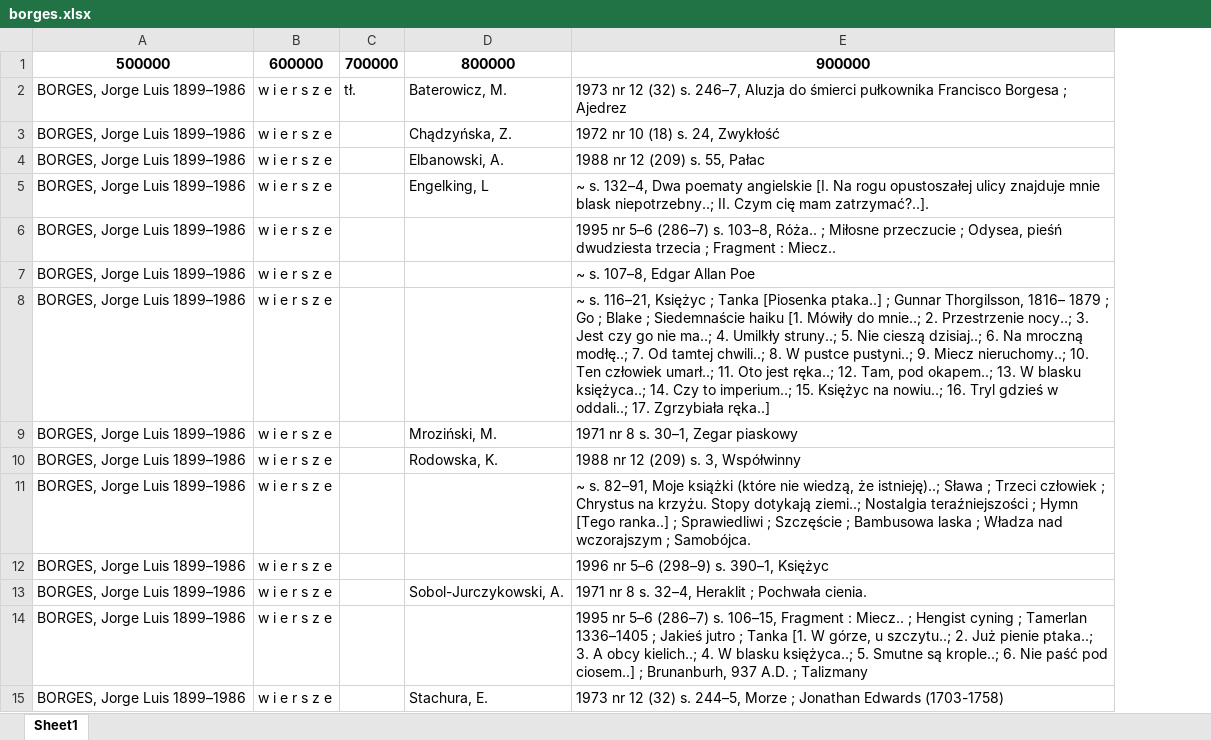
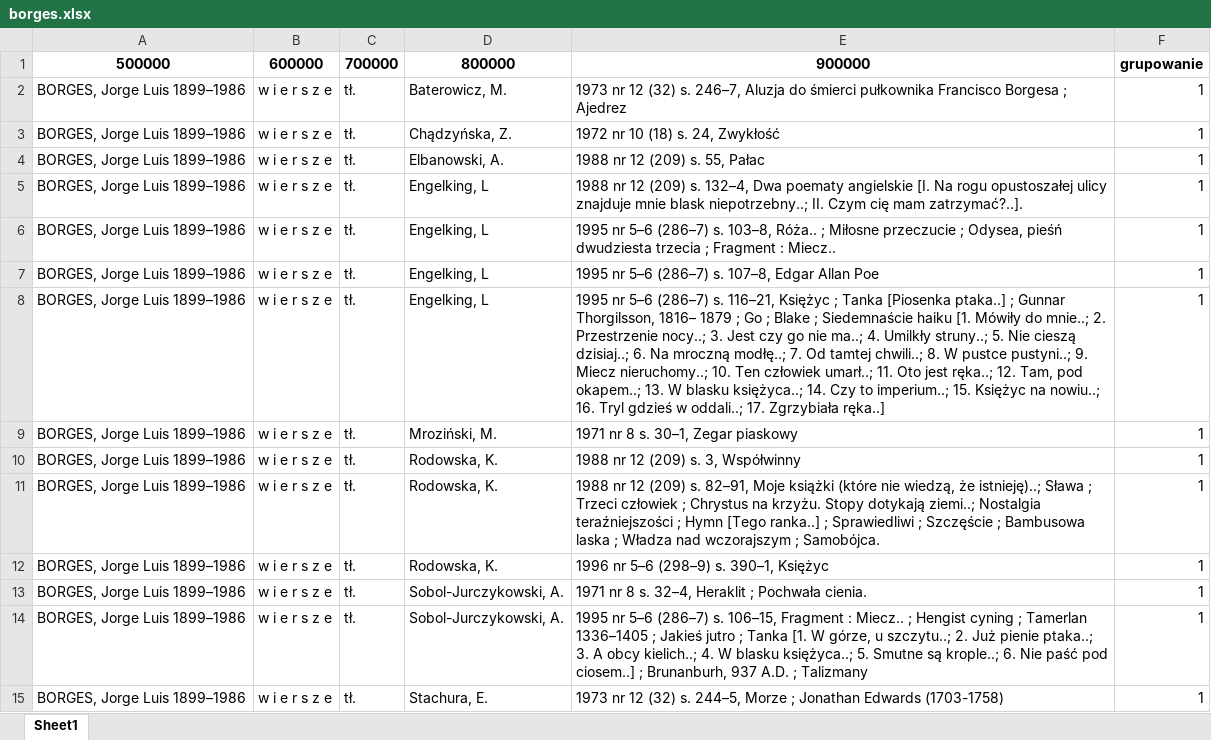
Before and after one commit to cezary-rosinski/IBL-PAN-Python, an Excel workbook: borges.xlsx, sheet Sheet1, drawn as a sheet; only a part is shown; values as stored, in another font and other column widths than the file's, no borders; the diff covers the shown part only; the diff names each change by its address in the sheet, - before the commit and + after, or states it on an @@ line.

```diff
--- a/borges.xlsx (sheet Sheet1)
+++ b/borges.xlsx (sheet Sheet1)
+column F, rows 1-15: grupowanie | 1 | 1 | 1 | 1 | 1 | 1 | 1 | 1 | 1 | 1 | 1 | 1 | 1 | 1
-C3:C15: (empty)
+C3:C15: tł.
-E5: ~ s. 132–4,…
+E5: 1988 nr 12 (209) s. 132–4,…
-D6:D8: (empty)
+D6:D8: Engelking, L
-E7: ~ s. 107–8, Edgar Allan Poe
+E7: 1995 nr 5–6 (286–7) s. 107–8, Edgar Allan Poe
-E8: ~ s. 116–21,…
+E8: 1995 nr 5–6 (286–7) s. 116–21,…
-D11:D12: (empty)
+D11:D12: Rodowska, K.
-E11: ~ s. 82–91,…
+E11: 1988 nr 12 (209) s. 82–91,…
-D14: (empty)
+D14: Sobol-Jurczykowski, A.
```
Also changed, not shown: 1 added row, 1 removed row and 61 edited cells elsewhere in this sheet, 2 other files.
